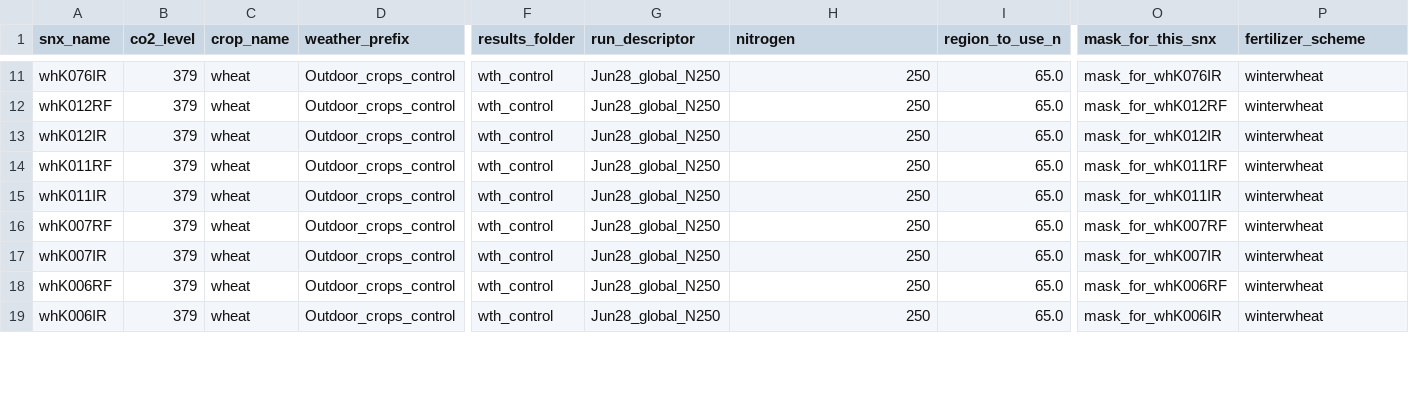
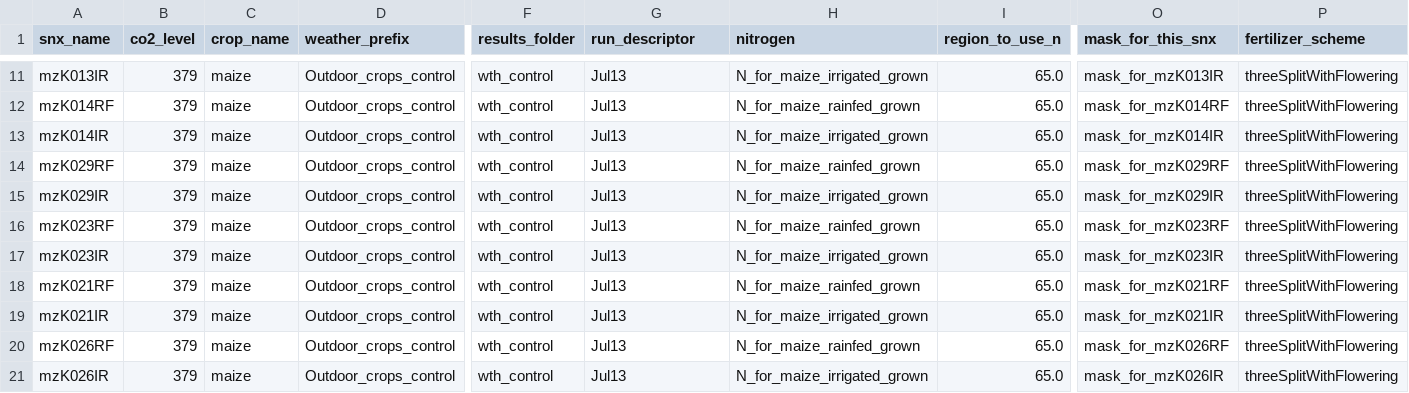
Before and after one commit to allfed/mink, a CSV file: basics_15jun22/sge_Mink3daily/scenarios/generated_scenarios.csv, drawn as a sheet; only a part is shown, gaps mark what is left out; addresses are those after the commit; rows hold the shown columns only; the diff covers the shown part only; the diff names each change by its address in the sheet, - before the commit and + after, or states it on an @@ line.

Commit message:
added the nitrogen maps. Several bash scripts for improved visualization. possible java bugs in this commit though! but will fix soon. Several python scripts for improved visualization as well. Generally, we're getting quite good results as of this commit for Wheat and Maize control scenarios.

```diff
--- a/basics_15jun22/sge_Mink3daily/scenarios/generated_scenarios.csv
+++ b/basics_15jun22/sge_Mink3daily/scenarios/generated_scenarios.csv
-A11 (snx_name): whK076IR
+A11 (snx_name): mzK013IR
-C11:C17 (crop_name): wheat
+C11:C17 (crop_name): maize
-G11:G17 (run_descriptor): Jun28_global_N250
+G11:G17 (run_descriptor): Jul13
-H11 (nitrogen): 250
+H11 (nitrogen): N_for_maize_irrigated_grown
-O11 (mask_for_this_snx): mask_for_whK076IR
+O11 (mask_for_this_snx): mask_for_mzK013IR
-P11:P17 (fertilizer_scheme): winterwheat
+P11:P17 (fertilizer_scheme): threeSplitWithFlowering
-A12 (snx_name): whK012RF
+A12 (snx_name): mzK014RF
-H12 (nitrogen): 250
+H12 (nitrogen): N_for_maize_rainfed_grown
-O12 (mask_for_this_snx): mask_for_whK012RF
+O12 (mask_for_this_snx): mask_for_mzK014RF
-A13 (snx_name): whK012IR
+A13 (snx_name): mzK014IR
-H13 (nitrogen): 250
+H13 (nitrogen): N_for_maize_irrigated_grown
-O13 (mask_for_this_snx): mask_for_whK012IR
+O13 (mask_for_this_snx): mask_for_mzK014IR
-A14 (snx_name): whK011RF
+A14 (snx_name): mzK029RF
-H14 (nitrogen): 250
+H14 (nitrogen): N_for_maize_rainfed_grown
-O14 (mask_for_this_snx): mask_for_whK011RF
+O14 (mask_for_this_snx): mask_for_mzK029RF
-A15 (snx_name): whK011IR
+A15 (snx_name): mzK029IR
-H15 (nitrogen): 250
+H15 (nitrogen): N_for_maize_irrigated_grown
-O15 (mask_for_this_snx): mask_for_whK011IR
+O15 (mask_for_this_snx): mask_for_mzK029IR
-A16 (snx_name): whK007RF
+A16 (snx_name): mzK023RF
-H16 (nitrogen): 250
+H16 (nitrogen): N_for_maize_rainfed_grown
-O16 (mask_for_this_snx): mask_for_whK007RF
+O16 (mask_for_this_snx): mask_for_mzK023RF
-A17 (snx_name): whK007IR
+A17 (snx_name): mzK023IR
-H17 (nitrogen): 250
+H17 (nitrogen): N_for_maize_irrigated_grown
-O17 (mask_for_this_snx): mask_for_whK007IR
+O17 (mask_for_this_snx): mask_for_mzK023IR
+row 18: mzK021RF | 379 | maize | Outdoor_crops_control | wth_control | Jul13 | N_for_maize_rainfed_grown | 65.0 | mask_for_mzK021RF | threeSplitWithFlowering
+row 19: mzK021IR | 379 | maize | Outdoor_crops_control | wth_control | Jul13 | N_for_maize_irrigated_grown | 65.0 | mask_for_mzK021IR | threeSplitWithFlowering
-A20 (snx_name): whK006RF
+A20 (snx_name): mzK026RF
-C20:C21 (crop_name): wheat
+C20:C21 (crop_name): maize
-G20:G21 (run_descriptor): Jun28_global_N250
+G20:G21 (run_descriptor): Jul13
-H20 (nitrogen): 250
+H20 (nitrogen): N_for_maize_rainfed_grown
-O20 (mask_for_this_snx): mask_for_whK006RF
+O20 (mask_for_this_snx): mask_for_mzK026RF
-P20:P21 (fertilizer_scheme): winterwheat
+P20:P21 (fertilizer_scheme): threeSplitWithFlowering
-A21 (snx_name): whK006IR
+A21 (snx_name): mzK026IR
-H21 (nitrogen): 250
+H21 (nitrogen): N_for_maize_irrigated_grown
-O21 (mask_for_this_snx): mask_for_whK006IR
+O21 (mask_for_this_snx): mask_for_mzK026IR
```
Also changed, not shown: 90 edited cells elsewhere in this file, 48 other files.
